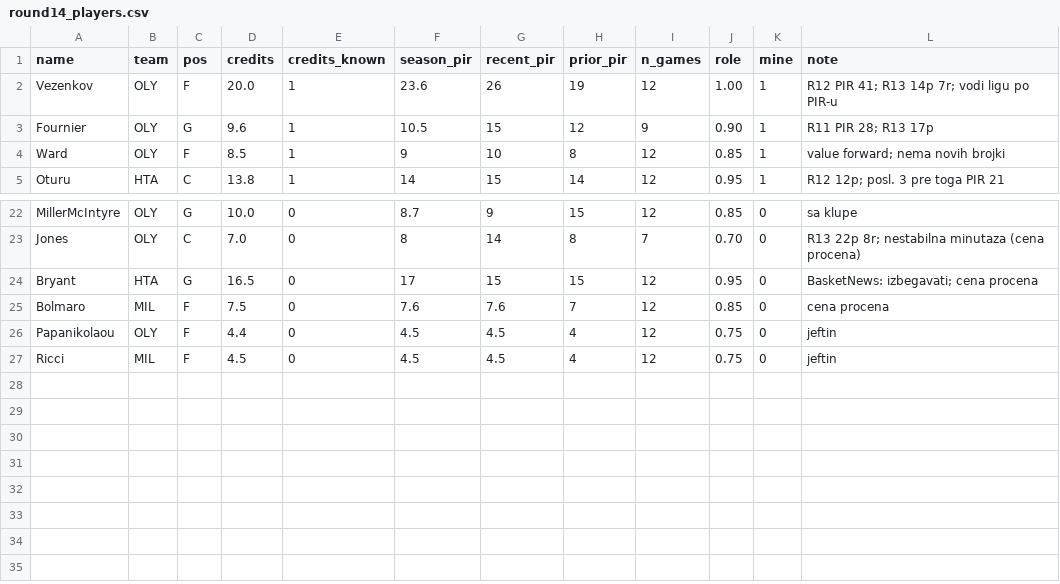
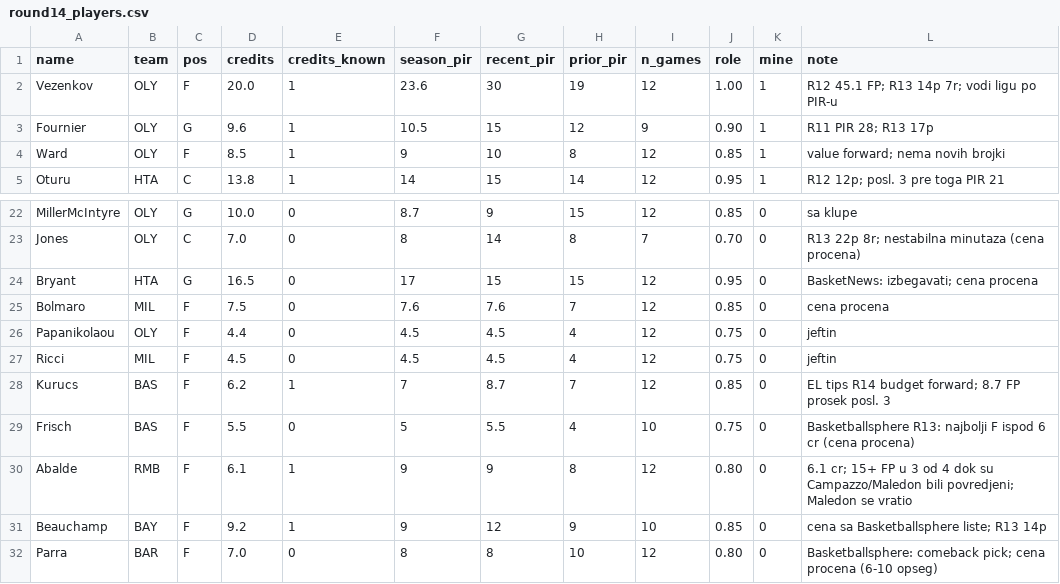
Before and after one commit to DjordjeGlisic/AOR1, a CSV file: euroleague-fantasy/round14_players.csv, drawn as a sheet; only a part is shown, gaps mark what is left out.

```diff
--- a/euroleague-fantasy/round14_players.csv
+++ b/euroleague-fantasy/round14_players.csv
@@ -1,3 +1,3 @@
 name,team,pos,credits,credits_known,season_pir,recent_pir,prior_pir,n_games,role,mine,note
-Vezenkov,OLY,F,20.0,1,23.6,26,19,12,1.00,1,R12 PIR 41; R13 14p 7r; vodi ligu po PIR-u
+Vezenkov,OLY,F,20.0,1,23.6,30,19,12,1.00,1,R12 45.1 FP; R13 14p 7r; vodi ligu po PIR-u
 Fournier,OLY,G,9.6,1,10.5,15,12,9,0.90,1,R11 PIR 28; R13 17p
@@ -27 +27,6 @@ Papanikolaou,OLY,F,4.4,0,4.5,4.5,4,12,0.75,0,jeftin
 Ricci,MIL,F,4.5,0,4.5,4.5,4,12,0.75,0,jeftin
+Kurucs,BAS,F,6.2,1,7,8.7,7,12,0.85,0,EL tips R14 budget forward; 8.7 FP prosek posl. 3
+Frisch,BAS,F,5.5,0,5,5.5,4,10,0.75,0,Basketballsphere R13: najbolji F ispod 6 cr (cena procena)
+Abalde,RMB,F,6.1,1,9,9,8,12,0.80,0,6.1 cr; 15+ FP u 3 od 4 dok su Campazzo/Maledon bili povredjeni; Maledon se vratio
+Beauchamp,BAY,F,9.2,1,9,12,9,10,0.85,0,cena sa Basketballsphere liste; R13 14p
+Parra,BAR,F,7.0,0,8,8,10,12,0.80,0,Basketballsphere: comeback pick; cena procena (6-10 opseg)
```
Also changed, not shown: 1 other file.
